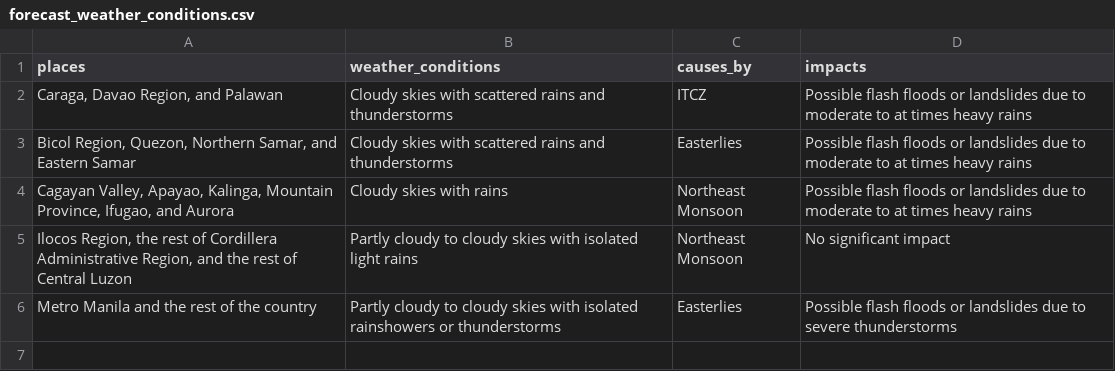
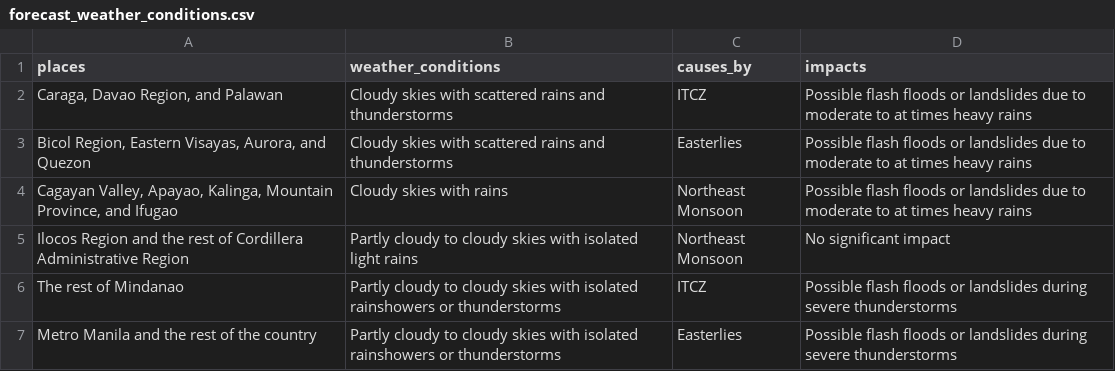
Before and after one commit to christianebacani/PAGASA-Weather-Data-Pipeline, a CSV file: data/stage/daily_weather_forecast/forecast_weather_conditions.csv, drawn as a sheet.

```diff
--- a/data/stage/daily_weather_forecast/forecast_weather_conditions.csv
+++ b/data/stage/daily_weather_forecast/forecast_weather_conditions.csv
@@ -2,5 +2,6 @@ places,weather_conditions,causes_by,impacts
 "Caraga, Davao Region, and Palawan",Cloudy skies with scattered rains and thunderstorms,ITCZ,Possible flash floods or landslides due to moderate to at times heavy rains
-"Bicol Region, Quezon, Northern Samar, and Eastern Samar",Cloudy skies with scattered rains and thunderstorms,Easterlies,Possible flash floods or landslides due to moderate to at times heavy rains
-"Cagayan Valley, Apayao, Kalinga, Mountain Province, Ifugao, and Aurora",Cloudy skies with rains,Northeast Monsoon,Possible flash floods or landslides due to moderate to at times heavy rains
-"Ilocos Region, the rest of Cordillera Administrative Region, and the rest of Central Luzon",Partly cloudy to cloudy skies with isolated light rains,Northeast Monsoon,No significant impact
-Metro Manila and the rest of the country,Partly cloudy to cloudy skies with isolated rainshowers or thunderstorms,Easterlies,Possible flash floods or landslides due to severe thunderstorms
+"Bicol Region, Eastern Visayas, Aurora, and Quezon",Cloudy skies with scattered rains and thunderstorms,Easterlies,Possible flash floods or landslides due to moderate to at times heavy rains
+"Cagayan Valley, Apayao, Kalinga, Mountain Province, and Ifugao",Cloudy skies with rains,Northeast Monsoon,Possible flash floods or landslides due to moderate to at times heavy rains
+Ilocos Region and the rest of Cordillera Administrative Region,Partly cloudy to cloudy skies with isolated light rains,Northeast Monsoon,No significant impact
+The rest of Mindanao,Partly cloudy to cloudy skies with isolated rainshowers or thunderstorms,ITCZ,Possible flash floods or landslides during severe thunderstorms
+Metro Manila and the rest of the country,Partly cloudy to cloudy skies with isolated rainshowers or thunderstorms,Easterlies,Possible flash floods or landslides during severe thunderstorms
```
Also changed, not shown: data/stage/daily_weather_forecast/forecast_wind_and_coastal_water_conditions.csv, data/stage/daily_weather_forecast/temperature_and_relative_humidity.csv, 2 other files.
